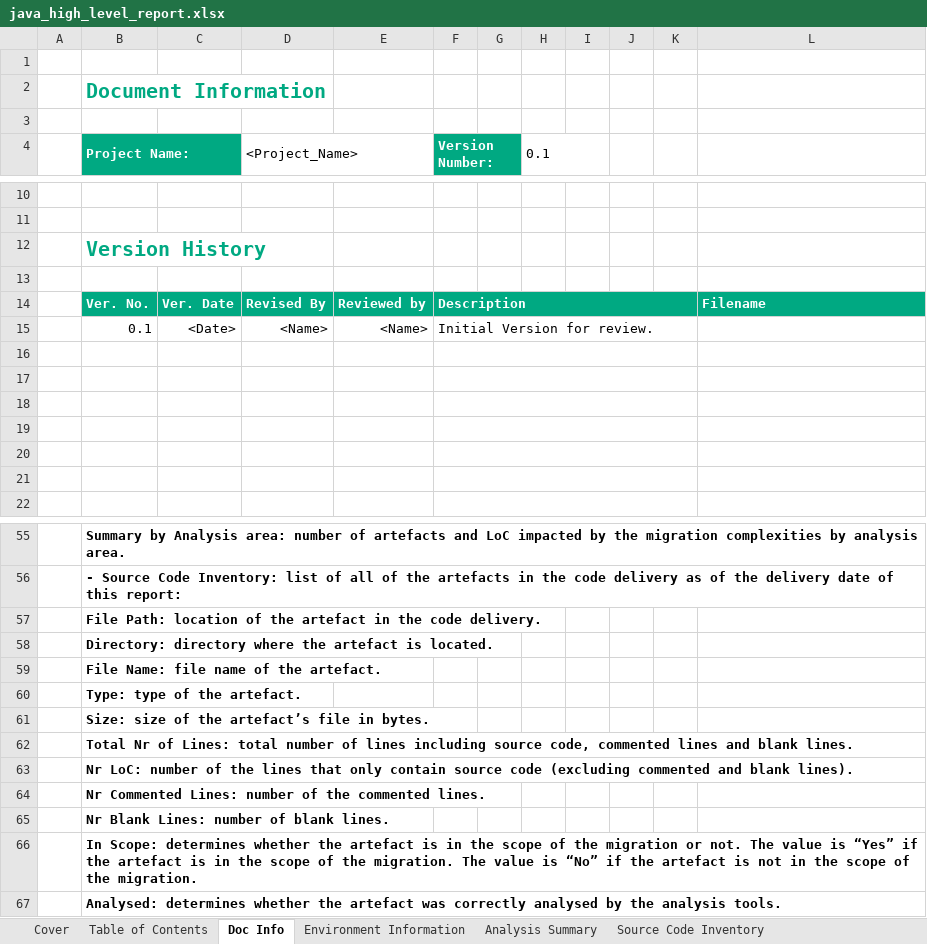
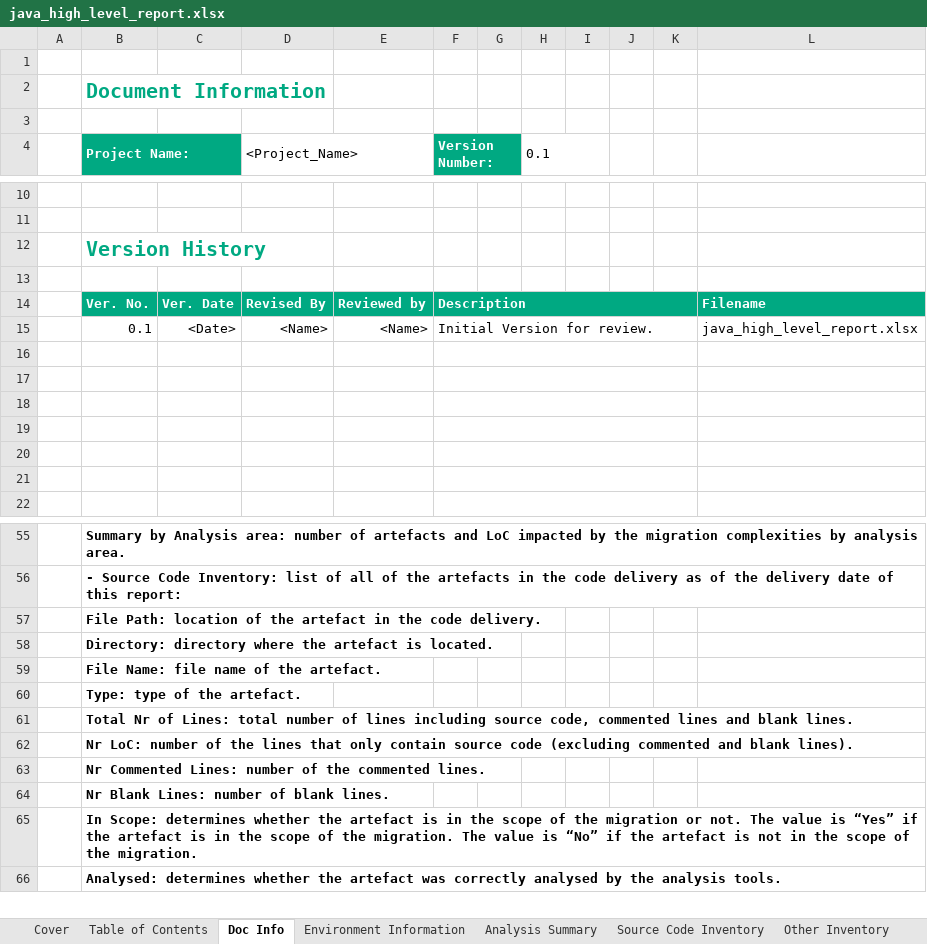
Before and after one commit to mridula2/u2l, an Excel workbook: u2l_backend/report_templates/java_high_level_report.xlsx, sheet Doc Info, drawn as a sheet; only a part is shown, gaps mark what is left out; values as stored, in another font and other column widths than the file's, no borders; the diff names each change by its address in the sheet, - before the commit and + after, or states it on an @@ line.

```diff
--- a/u2l_backend/report_templates/java_high_level_report.xlsx (sheet Doc Info)
+++ b/u2l_backend/report_templates/java_high_level_report.xlsx (sheet Doc Info)
+sheet tab: Other Inventory
-L15: (empty)
+L15: java_high_level_report.xlsx
-row 61:  | Size: size of the artefact’s file in bytes.
```
Also changed, not shown: sheet Source Code Inventory, sheet Cover, sheet Environment Information, sheet Analysis Summary, sheet Table of Contents, formulas that keep their value, hidden cells, charts or pictures, u2l_backend/report_templates/java_inventory_report.xlsx, u2l_backend/report_templates/java_report.xlsx, 24 other files.
